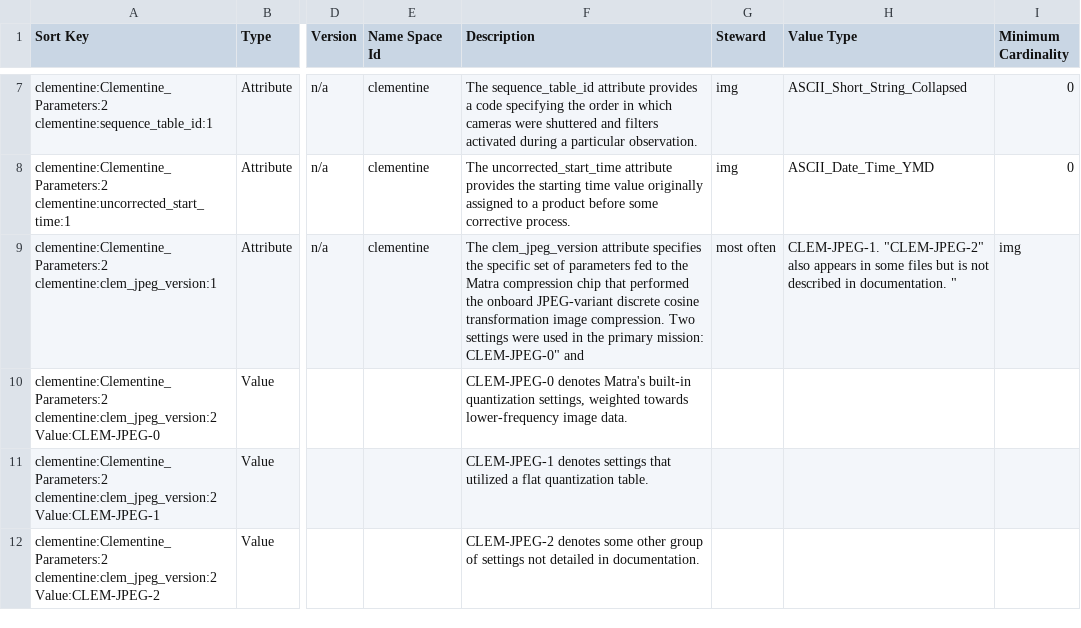
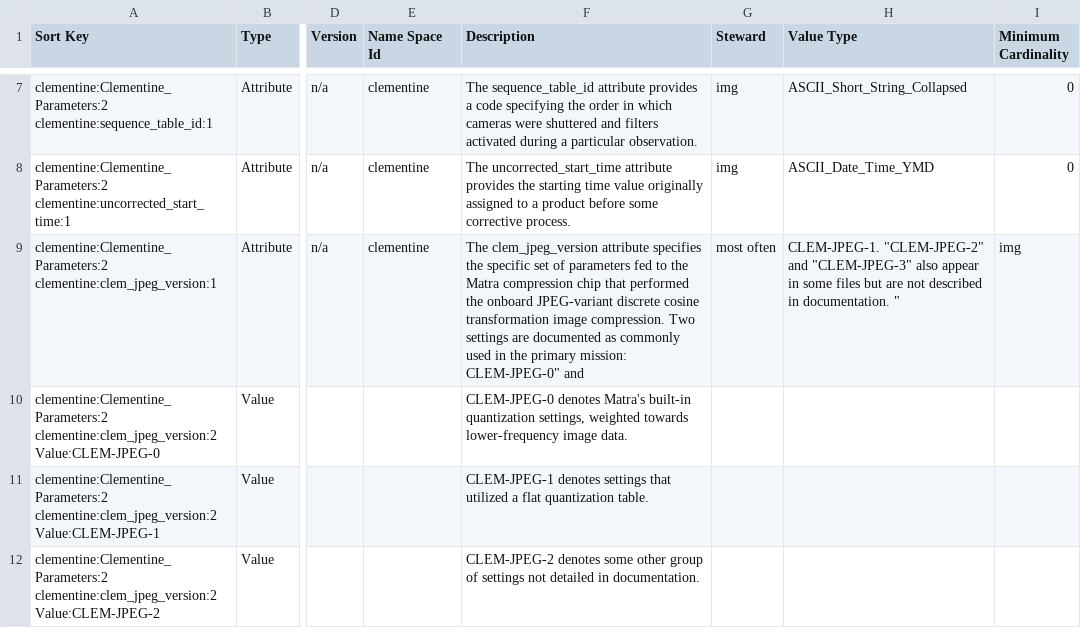
Before and after one commit to MillionConcepts/ldd-clementine, a CSV file: build/testing/PDS4_CLEMENTINE_1F00_1000.csv, drawn as a sheet; only a part is shown, gaps mark what is left out; the diff covers the shown part only; the diff names each change by its address in the sheet, - before the commit and + after, or states it on an @@ line.

Commit message:
adding newly-discovered CLEM-JPEG version

```diff
--- a/build/testing/PDS4_CLEMENTINE_1F00_1000.csv
+++ b/build/testing/PDS4_CLEMENTINE_1F00_1000.csv
-F9 (Description): …Two settings were used in…
+F9 (Description): …Two settings are documented as commonly used in…
-H9 (Value Type): CLEM-JPEG-1. "CLEM-JPEG-2" also appears in some files but is not described…
+H9 (Value Type): CLEM-JPEG-1. "CLEM-JPEG-2" and "CLEM-JPEG-3" also appear in some files but are not described…
```
Also changed, not shown: 1 added row elsewhere in this file, 5 other files.
